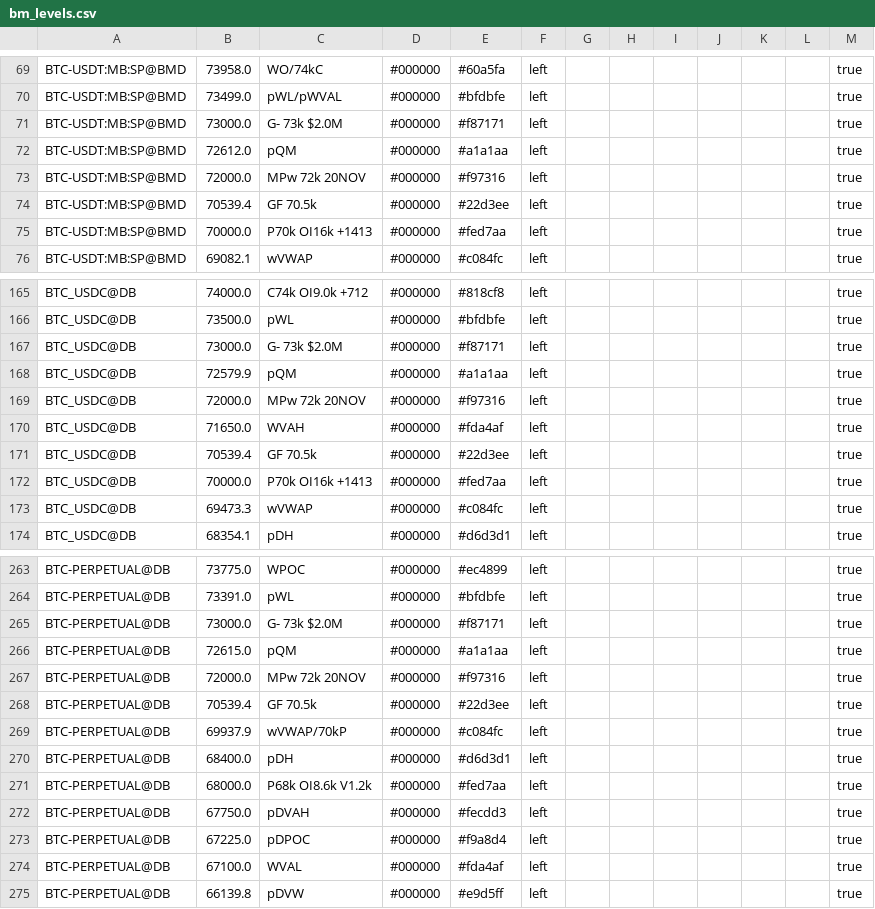
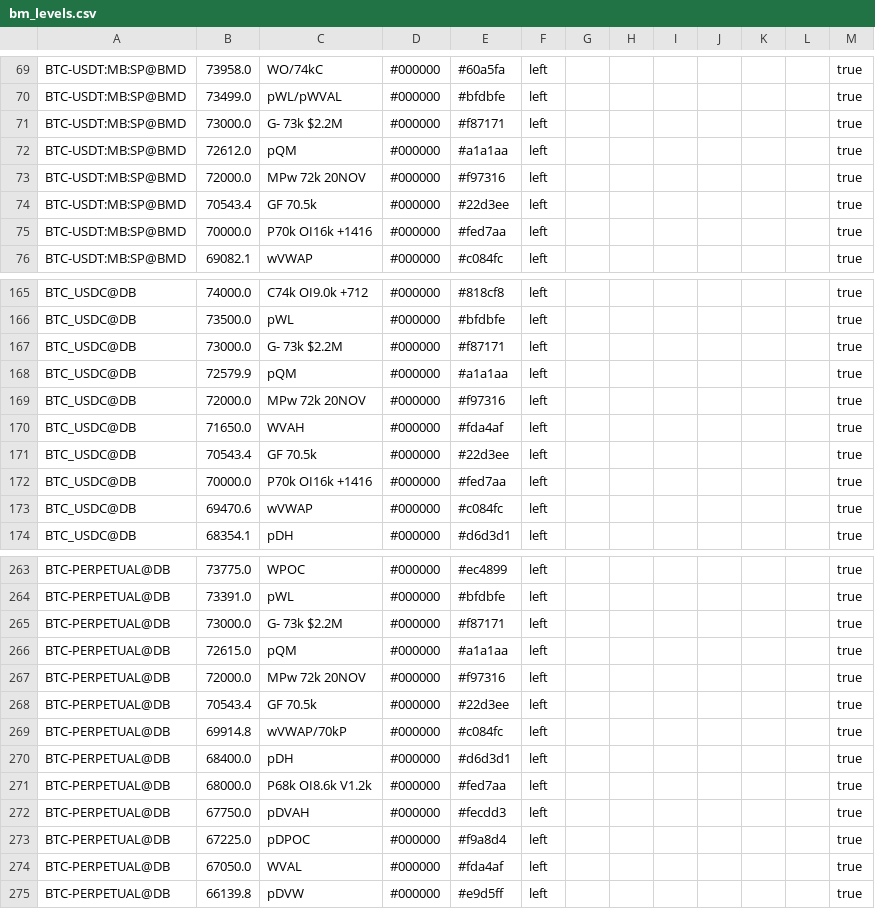
Before and after one commit to trendset1/bm-levels, a CSV file: bm_levels.csv, drawn as a sheet; only a part is shown, gaps mark what is left out; the diff covers the shown part only.

```diff
--- a/bm_levels.csv
+++ b/bm_levels.csv
@@ -70,7 +70,7 @@
 "BTC-USDT:MB:SP@BMD","73499.0","pWL/pWVAL","#000000","#bfdbfe","left","","","","","","","true"
-"BTC-USDT:MB:SP@BMD","73000.0","G- 73k $2.0M","#000000","#f87171","left","","","","","","","true"
+"BTC-USDT:MB:SP@BMD","73000.0","G- 73k $2.2M","#000000","#f87171","left","","","","","","","true"
 "BTC-USDT:MB:SP@BMD","72612.0","pQM","#000000","#a1a1aa","left","","","","","","","true"
 "BTC-USDT:MB:SP@BMD","72000.0","MPw 72k 20NOV","#000000","#f97316","left","","","","","","","true"
-"BTC-USDT:MB:SP@BMD","70539.4","GF 70.5k","#000000","#22d3ee","left","","","","","","","true"
-"BTC-USDT:MB:SP@BMD","70000.0","P70k OI16k +1413","#000000","#fed7aa","left","","","","","","","true"
+"BTC-USDT:MB:SP@BMD","70543.4","GF 70.5k","#000000","#22d3ee","left","","","","","","","true"
+"BTC-USDT:MB:SP@BMD","70000.0","P70k OI16k +1416","#000000","#fed7aa","left","","","","","","","true"
 "BTC-USDT:MB:SP@BMD","69082.1","wVWAP","#000000","#c084fc","left","","","","","","","true"
@@ -166,3 +166,3 @@
 "BTC_USDC@DB","73500.0","pWL","#000000","#bfdbfe","left","","","","","","","true"
-"BTC_USDC@DB","73000.0","G- 73k $2.0M","#000000","#f87171","left","","","","","","","true"
+"BTC_USDC@DB","73000.0","G- 73k $2.2M","#000000","#f87171","left","","","","","","","true"
 "BTC_USDC@DB","72579.9","pQM","#000000","#a1a1aa","left","","","","","","","true"
@@ -170,5 +170,5 @@
 "BTC_USDC@DB","71650.0","WVAH","#000000","#fda4af","left","","","","","","","true"
-"BTC_USDC@DB","70539.4","GF 70.5k","#000000","#22d3ee","left","","","","","","","true"
-"BTC_USDC@DB","70000.0","P70k OI16k +1413","#000000","#fed7aa","left","","","","","","","true"
-"BTC_USDC@DB","69473.3","wVWAP","#000000","#c084fc","left","","","","","","","true"
+"BTC_USDC@DB","70543.4","GF 70.5k","#000000","#22d3ee","left","","","","","","","true"
+"BTC_USDC@DB","70000.0","P70k OI16k +1416","#000000","#fed7aa","left","","","","","","","true"
+"BTC_USDC@DB","69470.6","wVWAP","#000000","#c084fc","left","","","","","","","true"
 "BTC_USDC@DB","68354.1","pDH","#000000","#d6d3d1","left","","","","","","","true"
@@ -264,7 +264,7 @@
 "BTC-PERPETUAL@DB","73391.0","pWL","#000000","#bfdbfe","left","","","","","","","true"
-"BTC-PERPETUAL@DB","73000.0","G- 73k $2.0M","#000000","#f87171","left","","","","","","","true"
+"BTC-PERPETUAL@DB","73000.0","G- 73k $2.2M","#000000","#f87171","left","","","","","","","true"
 "BTC-PERPETUAL@DB","72615.0","pQM","#000000","#a1a1aa","left","","","","","","","true"
 "BTC-PERPETUAL@DB","72000.0","MPw 72k 20NOV","#000000","#f97316","left","","","","","","","true"
-"BTC-PERPETUAL@DB","70539.4","GF 70.5k","#000000","#22d3ee","left","","","","","","","true"
-"BTC-PERPETUAL@DB","69937.9","wVWAP/70kP","#000000","#c084fc","left","","","","","","","true"
+"BTC-PERPETUAL@DB","70543.4","GF 70.5k","#000000","#22d3ee","left","","","","","","","true"
+"BTC-PERPETUAL@DB","69914.8","wVWAP/70kP","#000000","#c084fc","left","","","","","","","true"
 "BTC-PERPETUAL@DB","68400.0","pDH","#000000","#d6d3d1","left","","","","","","","true"
@@ -273,3 +273,3 @@
 "BTC-PERPETUAL@DB","67225.0","pDPOC","#000000","#f9a8d4","left","","","","","","","true"
-"BTC-PERPETUAL@DB","67100.0","WVAL","#000000","#fda4af","left","","","","","","","true"
+"BTC-PERPETUAL@DB","67050.0","WVAL","#000000","#fda4af","left","","","","","","","true"
 "BTC-PERPETUAL@DB","66139.8","pDVW","#000000","#e9d5ff","left","","","","","","","true"
```
Also changed, not shown: 31 edited cells elsewhere in this file.
